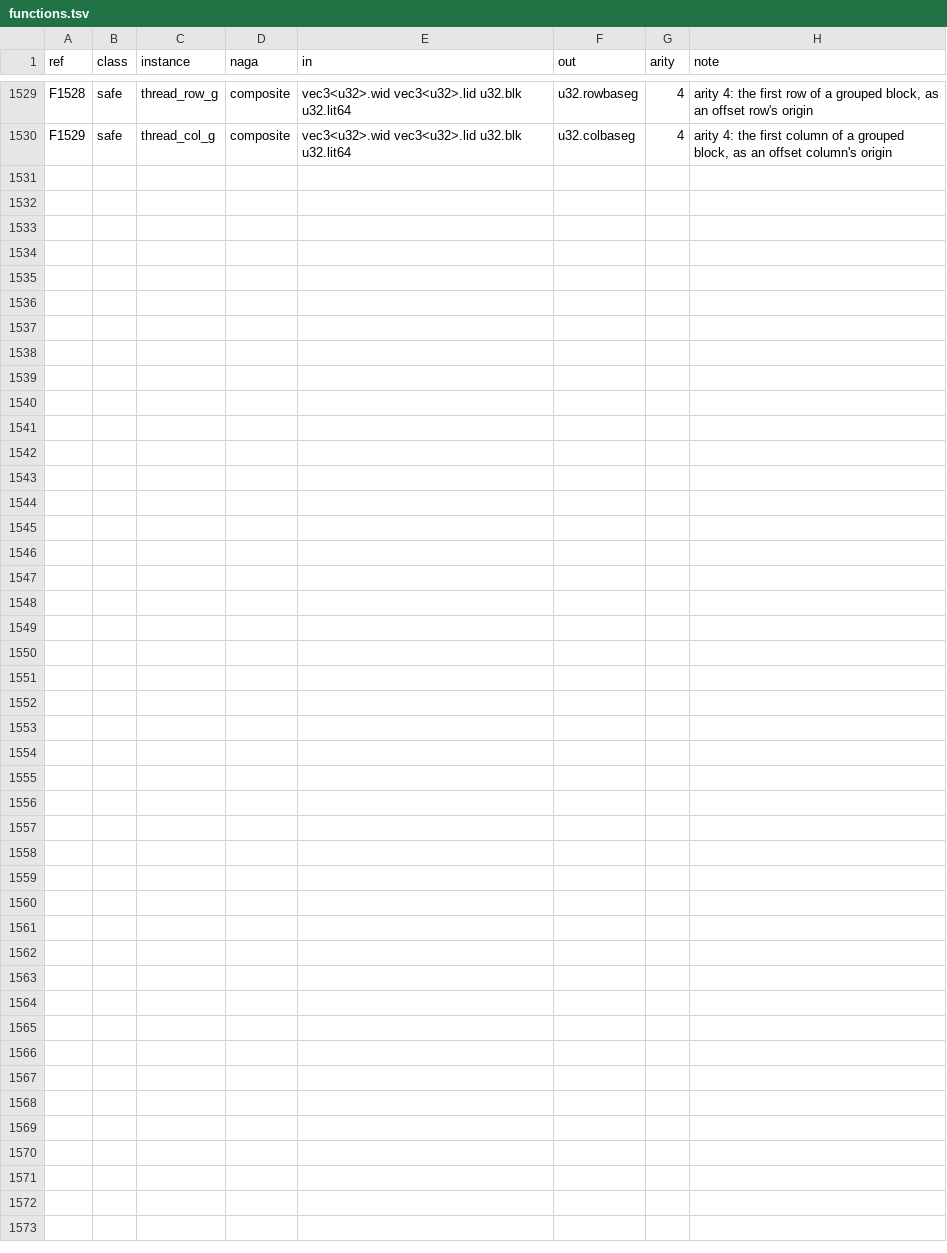
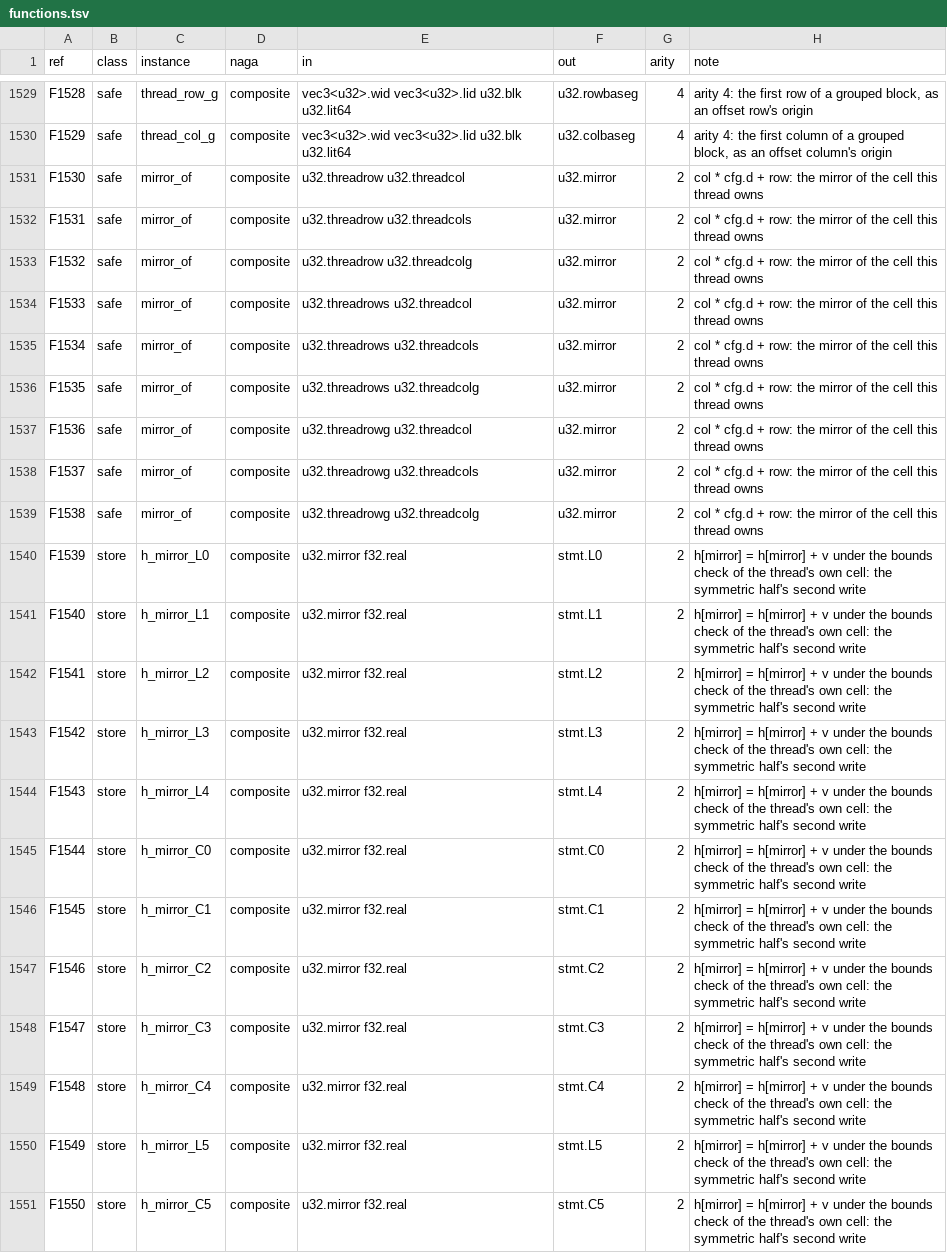
Before and after one commit to Gamakon/fuller, a TSV file: kingdoms/safewgsl/functions.tsv, drawn as a sheet; only a part is shown, gaps mark what is left out.

```diff
--- a/kingdoms/safewgsl/functions.tsv
+++ b/kingdoms/safewgsl/functions.tsv
@@ -1530 +1530,22 @@ F1528	safe	thread_row_g	composite	vec3<u32>.wid vec3<u32>.lid u32.blk u32.lit64
 F1529	safe	thread_col_g	composite	vec3<u32>.wid vec3<u32>.lid u32.blk u32.lit64	u32.colbaseg	4	arity 4: the first column of a grouped block, as an offset column's origin
+F1530	safe	mirror_of	composite	u32.threadrow u32.threadcol	u32.mirror	2	col * cfg.d + row: the mirror of the cell this thread owns
+F1531	safe	mirror_of	composite	u32.threadrow u32.threadcols	u32.mirror	2	col * cfg.d + row: the mirror of the cell this thread owns
+F1532	safe	mirror_of	composite	u32.threadrow u32.threadcolg	u32.mirror	2	col * cfg.d + row: the mirror of the cell this thread owns
+F1533	safe	mirror_of	composite	u32.threadrows u32.threadcol	u32.mirror	2	col * cfg.d + row: the mirror of the cell this thread owns
+F1534	safe	mirror_of	composite	u32.threadrows u32.threadcols	u32.mirror	2	col * cfg.d + row: the mirror of the cell this thread owns
+F1535	safe	mirror_of	composite	u32.threadrows u32.threadcolg	u32.mirror	2	col * cfg.d + row: the mirror of the cell this thread owns
+F1536	safe	mirror_of	composite	u32.threadrowg u32.threadcol	u32.mirror	2	col * cfg.d + row: the mirror of the cell this thread owns
+F1537	safe	mirror_of	composite	u32.threadrowg u32.threadcols	u32.mirror	2	col * cfg.d + row: the mirror of the cell this thread owns
+F1538	safe	mirror_of	composite	u32.threadrowg u32.threadcolg	u32.mirror	2	col * cfg.d + row: the mirror of the cell this thread owns
+F1539	store	h_mirror_L0	composite	u32.mirror f32.real	stmt.L0	2	h[mirror] = h[mirror] + v under the bounds check of the thread's own cell: the symmetric half's second write
+F1540	store	h_mirror_L1	composite	u32.mirror f32.real	stmt.L1	2	h[mirror] = h[mirror] + v under the bounds check of the thread's own cell: the symmetric half's second write
+F1541	store	h_mirror_L2	composite	u32.mirror f32.real	stmt.L2	2	h[mirror] = h[mirror] + v under the bounds check of the thread's own cell: the symmetric half's second write
+F1542	store	h_mirror_L3	composite	u32.mirror f32.real	stmt.L3	2	h[mirror] = h[mirror] + v under the bounds check of the thread's own cell: the symmetric half's second write
+F1543	store	h_mirror_L4	composite	u32.mirror f32.real	stmt.L4	2	h[mirror] = h[mirror] + v under the bounds check of the thread's own cell: the symmetric half's second write
+F1544	store	h_mirror_C0	composite	u32.mirror f32.real	stmt.C0	2	h[mirror] = h[mirror] + v under the bounds check of the thread's own cell: the symmetric half's second write
+F1545	store	h_mirror_C1	composite	u32.mirror f32.real	stmt.C1	2	h[mirror] = h[mirror] + v under the bounds check of the thread's own cell: the symmetric half's second write
+F1546	store	h_mirror_C2	composite	u32.mirror f32.real	stmt.C2	2	h[mirror] = h[mirror] + v under the bounds check of the thread's own cell: the symmetric half's second write
+F1547	store	h_mirror_C3	composite	u32.mirror f32.real	stmt.C3	2	h[mirror] = h[mirror] + v under the bounds check of the thread's own cell: the symmetric half's second write
+F1548	store	h_mirror_C4	composite	u32.mirror f32.real	stmt.C4	2	h[mirror] = h[mirror] + v under the bounds check of the thread's own cell: the symmetric half's second write
+F1549	store	h_mirror_L5	composite	u32.mirror f32.real	stmt.L5	2	h[mirror] = h[mirror] + v under the bounds check of the thread's own cell: the symmetric half's second write
+F1550	store	h_mirror_C5	composite	u32.mirror f32.real	stmt.C5	2	h[mirror] = h[mirror] + v under the bounds check of the thread's own cell: the symmetric half's second write
```
Also changed, not shown: kingdoms/safewgsl/types.tsv, 10 other files.
